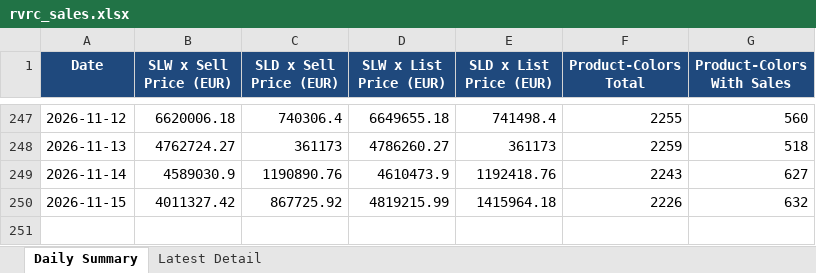
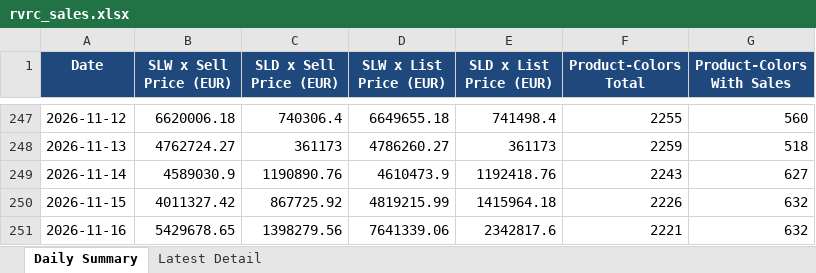
Before and after one commit to Flossan1337/Scraper, an Excel workbook: data/rvrc_sales.xlsx, sheet Daily Summary, drawn as a sheet; only a part is shown, gaps mark what is left out; values as stored, in another font and other column widths than the file's, no borders; the diff names each change by its address in the sheet, - before the commit and + after, or states it on an @@ line.

```diff
--- a/data/rvrc_sales.xlsx (sheet Daily Summary)
+++ b/data/rvrc_sales.xlsx (sheet Daily Summary)
+row 251: 2026-11-16 | 5429678.65 | 1398279.56 | 7641339.06 | 2342817.6 | 2221 | 632
```
Also changed, not shown: sheet Latest Detail, data/ahlsell_plejd_inventory.xlsx, data/anoto_inventory.xlsx, 20 other files.
